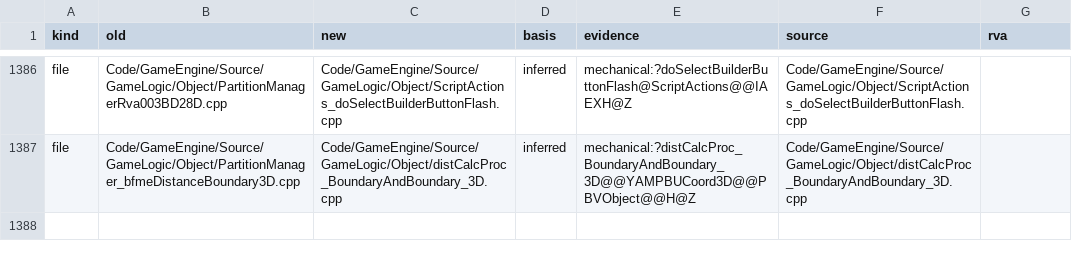
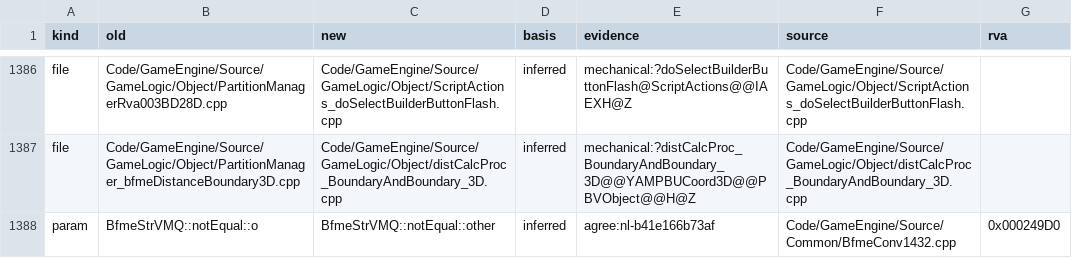
Before and after one commit to Alitryel/Open-BFME-2, a CSV file: reverse/name_basis.csv, drawn as a sheet; only a part is shown, gaps mark what is left out; the diff names each change by its address in the sheet, - before the commit and + after, or states it on an @@ line.

```diff
--- a/reverse/name_basis.csv
+++ b/reverse/name_basis.csv
+row 1388: param | BfmeStrVMQ::notEqual::o | BfmeStrVMQ::notEqual::other | inferred | agree:nl-b41e166b73af | Code/GameEngine/Source/Common/BfmeConv1432.cpp | 0x000249D0
```
Also changed, not shown: reverse/name_agreed.csv, 1 other file.
